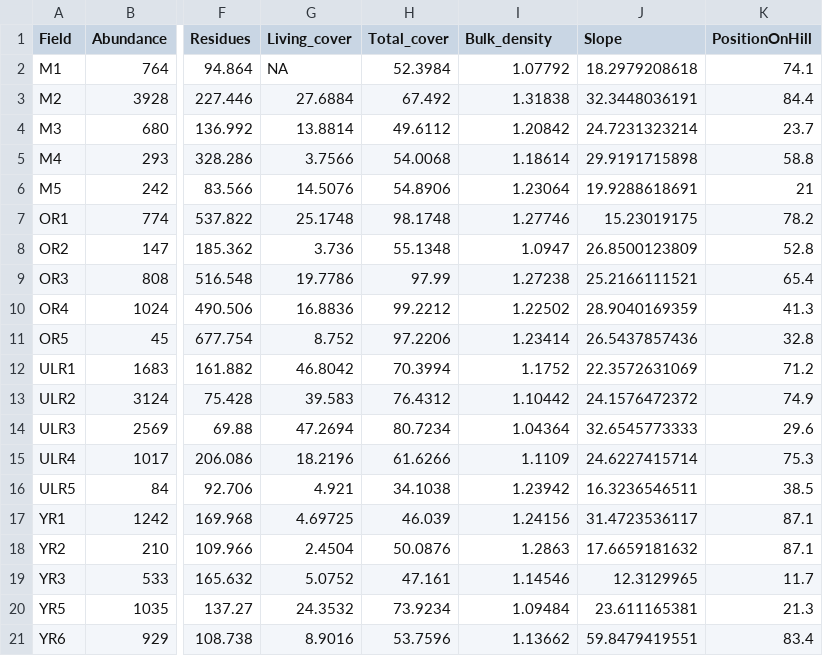
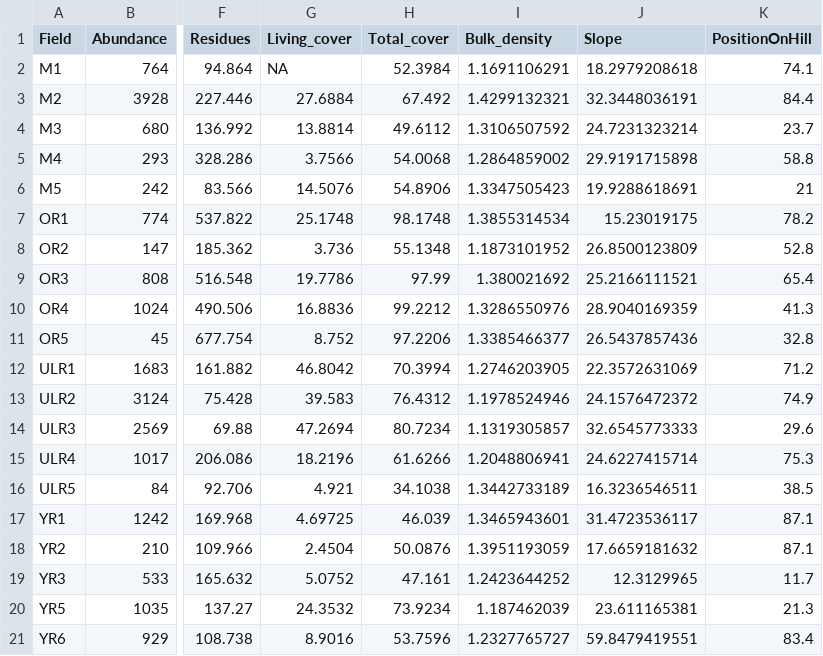
Before and after one commit to mneyret/Neyret_etal_SUM_2018, a CSV file: Plot_Data2.csv, drawn as a sheet; only a part is shown, gaps mark what is left out; the diff names each change by its address in the sheet, - before the commit and + after, or states it on an @@ line.

```diff
--- a/Plot_Data2.csv
+++ b/Plot_Data2.csv
-I2 (Bulk_density): 1.07792
+I2 (Bulk_density): 1.1691106291
-I3 (Bulk_density): 1.31838
+I3 (Bulk_density): 1.4299132321
-I4 (Bulk_density): 1.20842
+I4 (Bulk_density): 1.3106507592
-I5 (Bulk_density): 1.18614
+I5 (Bulk_density): 1.2864859002
-I6 (Bulk_density): 1.23064
+I6 (Bulk_density): 1.3347505423
-I7 (Bulk_density): 1.27746
+I7 (Bulk_density): 1.3855314534
-I8 (Bulk_density): 1.0947
+I8 (Bulk_density): 1.1873101952
-I9 (Bulk_density): 1.27238
+I9 (Bulk_density): 1.380021692
-I10 (Bulk_density): 1.22502
+I10 (Bulk_density): 1.3286550976
-I11 (Bulk_density): 1.23414
+I11 (Bulk_density): 1.3385466377
-I12 (Bulk_density): 1.1752
+I12 (Bulk_density): 1.2746203905
-I13 (Bulk_density): 1.10442
+I13 (Bulk_density): 1.1978524946
-I14 (Bulk_density): 1.04364
+I14 (Bulk_density): 1.1319305857
-I15 (Bulk_density): 1.1109
+I15 (Bulk_density): 1.2048806941
-I16 (Bulk_density): 1.23942
+I16 (Bulk_density): 1.3442733189
-I17 (Bulk_density): 1.24156
+I17 (Bulk_density): 1.3465943601
-I18 (Bulk_density): 1.2863
+I18 (Bulk_density): 1.3951193059
-I19 (Bulk_density): 1.14546
+I19 (Bulk_density): 1.2423644252
-I20 (Bulk_density): 1.09484
+I20 (Bulk_density): 1.187462039
-I21 (Bulk_density): 1.13662
+I21 (Bulk_density): 1.2327765727
```
Also changed, not shown: Plot1m2_Data.csv, 1 other file.
